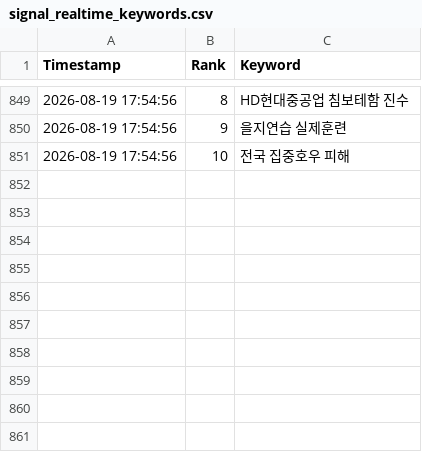
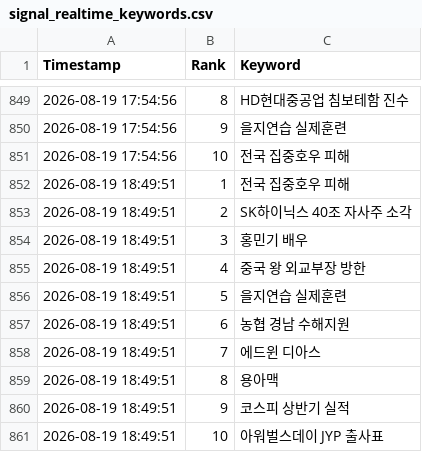
Before and after one commit to wafflecomm/TrafficCatcher, a CSV file: signal_realtime_keywords.csv, drawn as a sheet; only a part is shown, gaps mark what is left out; the diff names each change by its address in the sheet, - before the commit and + after, or states it on an @@ line.

```diff
--- a/signal_realtime_keywords.csv
+++ b/signal_realtime_keywords.csv
+row 852: 2026-08-19 18:49:51 | 1 | 전국 집중호우 피해
+row 853: 2026-08-19 18:49:51 | 2 | SK하이닉스 40조 자사주 소각
+row 854: 2026-08-19 18:49:51 | 3 | 홍민기 배우
+row 855: 2026-08-19 18:49:51 | 4 | 중국 왕 외교부장 방한
+row 856: 2026-08-19 18:49:51 | 5 | 을지연습 실제훈련
+row 857: 2026-08-19 18:49:51 | 6 | 농협 경남 수해지원
+row 858: 2026-08-19 18:49:51 | 7 | 에드윈 디아스
+row 859: 2026-08-19 18:49:51 | 8 | 용아맥
+row 860: 2026-08-19 18:49:51 | 9 | 코스피 상반기 실적
+row 861: 2026-08-19 18:49:51 | 10 | 아워벌스데이 JYP 출사표
```
Also changed, not shown: 2 other files.
